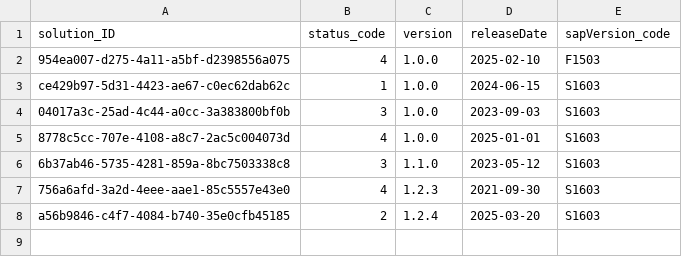
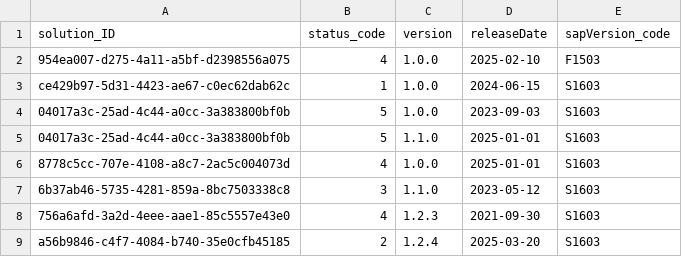
Before and after one commit to gavdilabs/solutioncentral, a CSV file: db/data/com.gavdilabs.techtransmgt.core-SolutionVersion.csv, drawn as a sheet.

Commit message:
feat(api): ActiveSolutionVersion view and association to SoftwareSolution

```diff
--- a/db/data/com.gavdilabs.techtransmgt.core-SolutionVersion.csv
+++ b/db/data/com.gavdilabs.techtransmgt.core-SolutionVersion.csv
@@ -3,3 +3,4 @@ solution_ID,status_code,version,releaseDate,sapVersion_code
 ce429b97-5d31-4423-ae67-c0ec62dab62c,1,1.0.0,2024-06-15,S1603
-04017a3c-25ad-4c44-a0cc-3a383800bf0b,3,1.0.0,2023-09-03,S1603
+04017a3c-25ad-4c44-a0cc-3a383800bf0b,5,1.0.0,2023-09-03,S1603
+04017a3c-25ad-4c44-a0cc-3a383800bf0b,5,1.1.0,2025-01-01,S1603
 8778c5cc-707e-4108-a8c7-2ac5c004073d,4,1.0.0,2025-01-01,S1603
```
Also changed, not shown: 9 other files.
